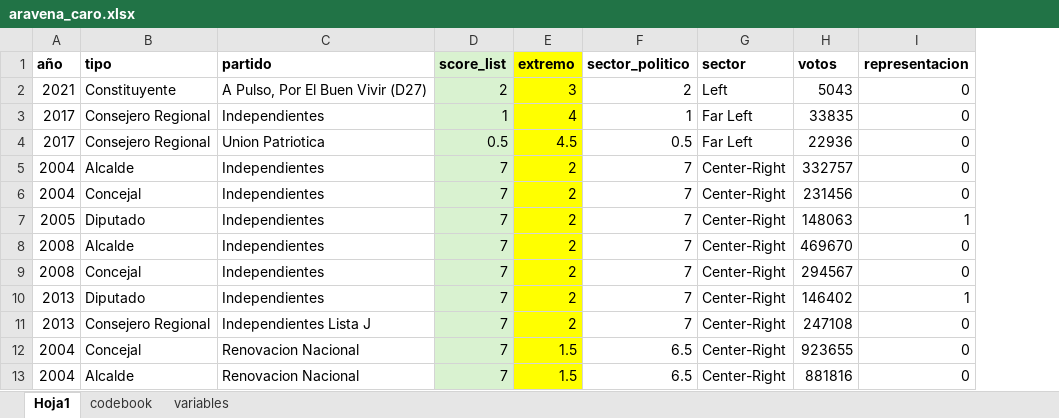
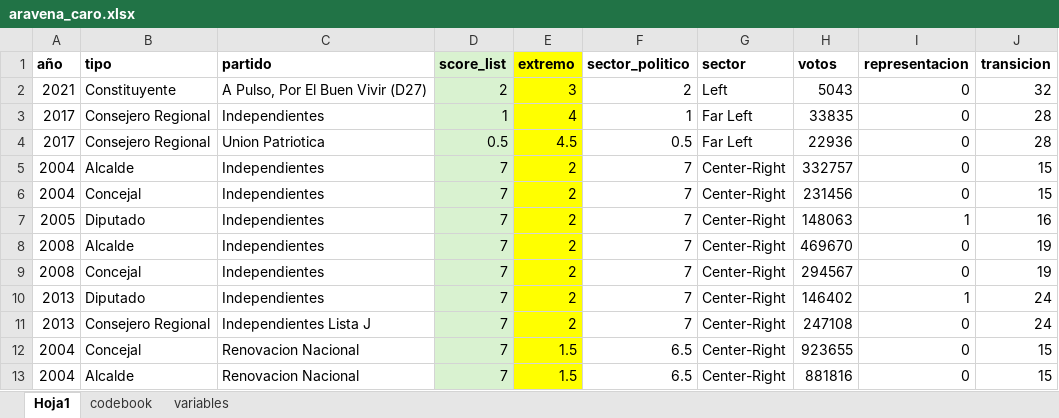
Before and after one commit to kennethbunker/uss, an Excel workbook: estadistica2/data/aravena_caro.xlsx, sheet Hoja1, drawn as a sheet; only a part is shown; values as stored, in another font and other column widths than the file's, no borders; the diff names each change by its address in the sheet, - before the commit and + after, or states it on an @@ line.

```diff
--- a/estadistica2/data/aravena_caro.xlsx (sheet Hoja1)
+++ b/estadistica2/data/aravena_caro.xlsx (sheet Hoja1)
+column J (transicion), rows 2-13: 32 | 28 | 28 | 15 | 15 | 16 | 19 | 19 | 24 | 24 | 15 | 15
```
Also changed, not shown: 2 other files.
